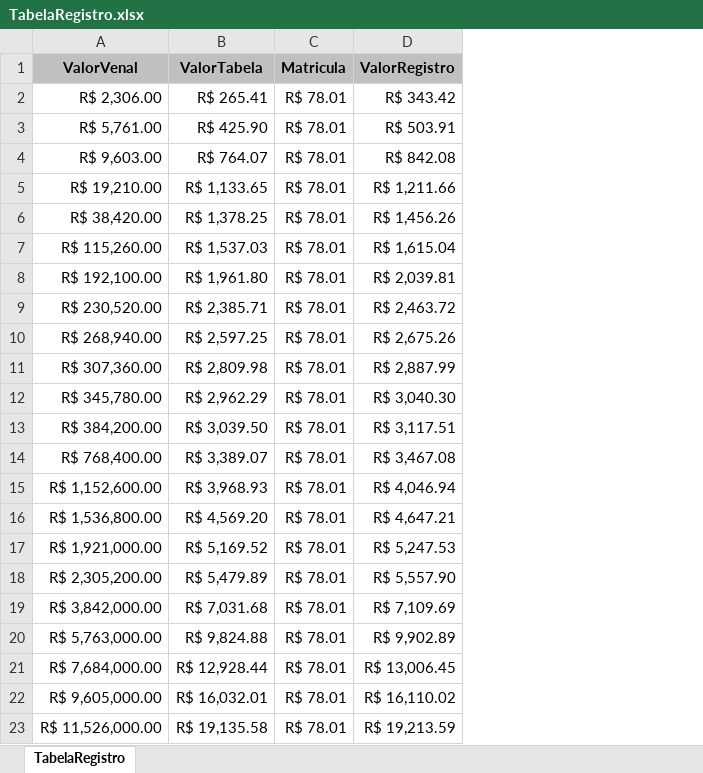
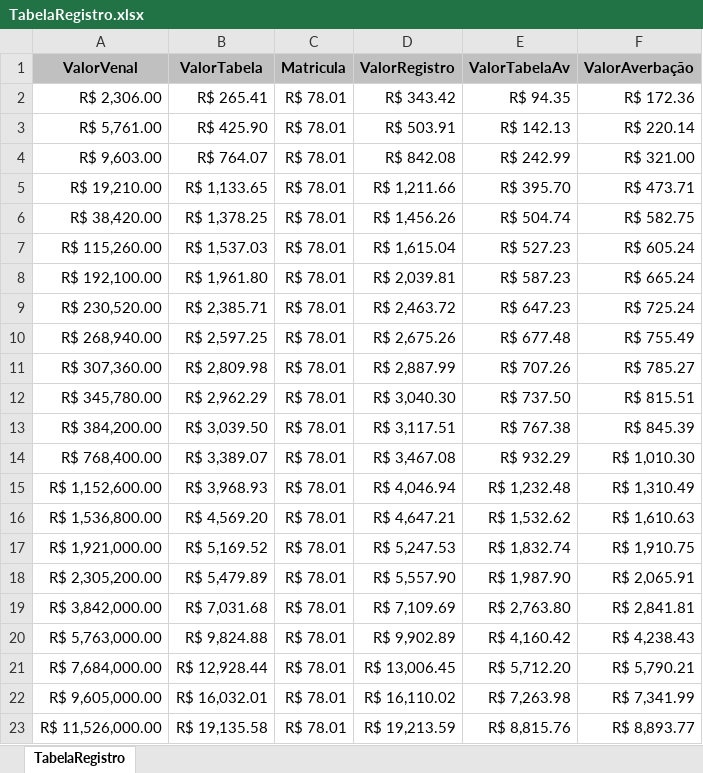
Before and after one commit to pedrocartoriosp-ai/sistema-escrituras, an Excel workbook: TabelaRegistro.xlsx, sheet TabelaRegistro, drawn as a sheet; values as stored, in another font and other column widths than the file's, no borders; the diff names each change by its address in the sheet, - before the commit and + after, or states it on an @@ line.

Commit message:
Atualização tabela registro + ajuste averbação

```diff
--- a/TabelaRegistro.xlsx (sheet TabelaRegistro)
+++ b/TabelaRegistro.xlsx (sheet TabelaRegistro)
+column E (ValorTabelaAv), rows 2-23: R$ 94.35 | R$ 142.13 | R$ 242.99 | R$ 395.70 | R$ 504.74 | R$ 527.23 | R$ 587.23 | R$ 647.23 | R$ 677.48 | R$ 707.26 | R$ 737.50 | R$ 767.38 | R$ 932.29 | R$ 1,232.48 | R$ 1,532.62 | R$ 1,832.74 | R$ 1,987.90 | R$ 2,763.80 | R$ 4,160.42 | R$ 5,712.20 | R$ 7,263.98 | R$ 8,815.76
+column F (ValorAverbação), rows 2-23: R$ 172.36 | R$ 220.14 | R$ 321.00 | R$ 473.71 | R$ 582.75 | R$ 605.24 | R$ 665.24 | R$ 725.24 | R$ 755.49 | R$ 785.27 | R$ 815.51 | R$ 845.39 | R$ 1,010.30 | R$ 1,310.49 | R$ 1,610.63 | R$ 1,910.75 | R$ 2,065.91 | R$ 2,841.81 | R$ 4,238.43 | R$ 5,790.21 | R$ 7,341.99 | R$ 8,893.77
```
Also changed, not shown: 1 other file.
